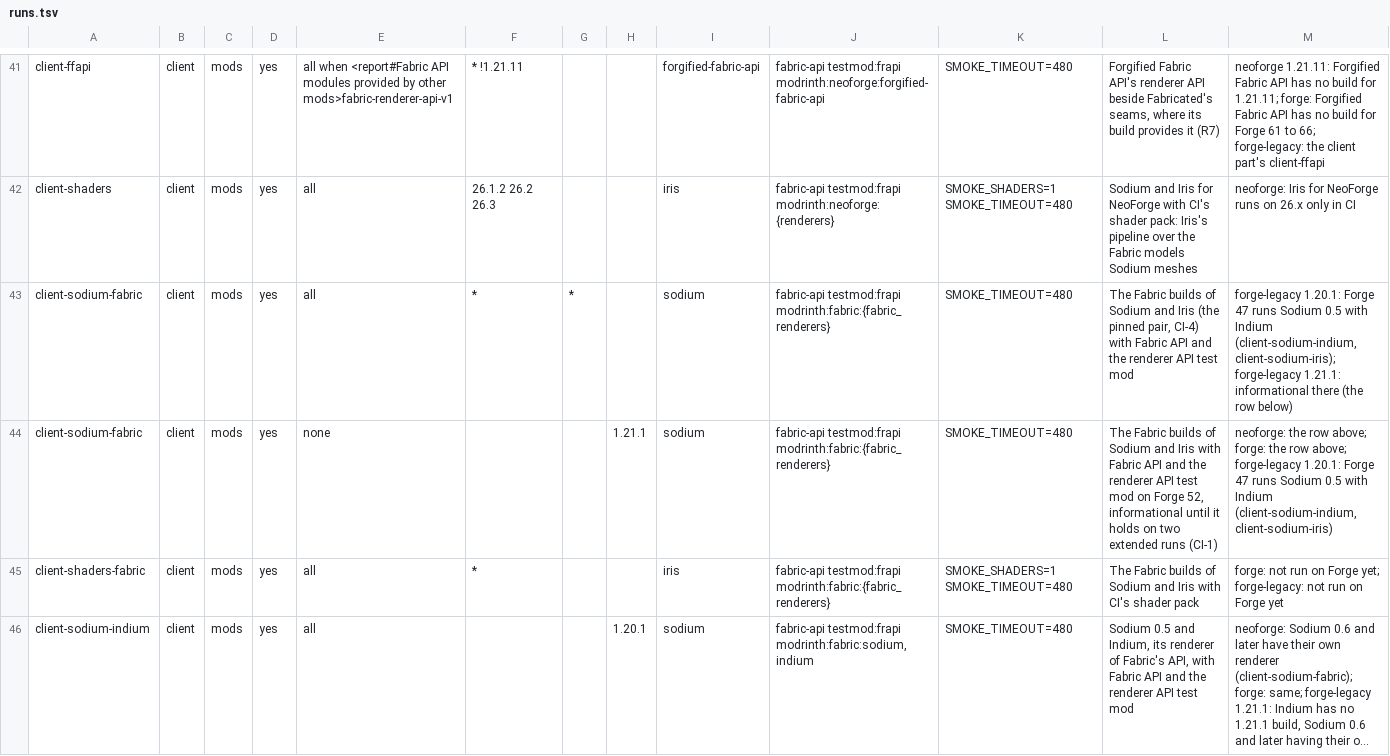
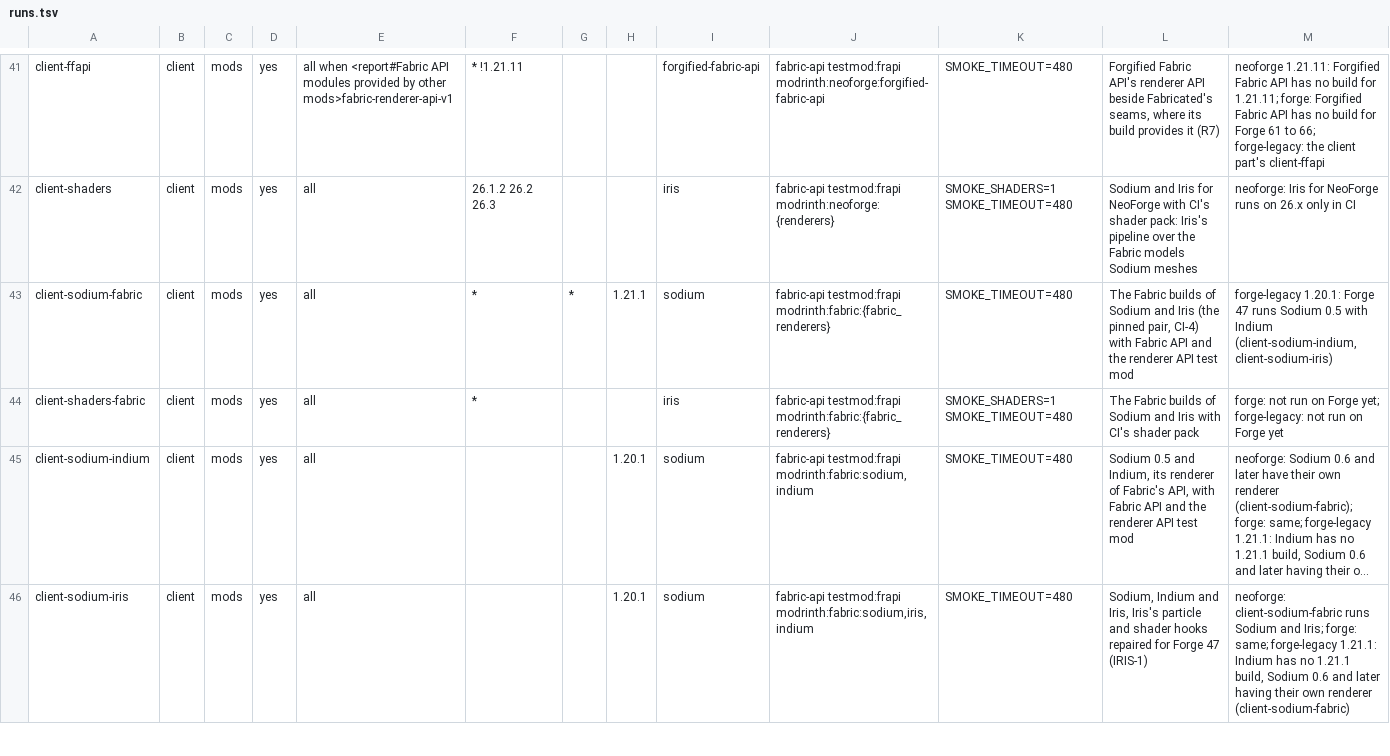
Before and after one commit to cmdralph/Fabricated, a TSV file: ci/runs.tsv, drawn as a sheet; only a part is shown, gaps mark what is left out; the shorter side is filled out with more unchanged rows; long unchanged cells end in ….

```diff
--- a/ci/runs.tsv
+++ b/ci/runs.tsv
@@ -42,4 +42,3 @@ client-ffapi	client	mods	yes	all when <report#Fabric API modules provided by oth
 client-shaders	client	mods	yes	all	26.1.2 26.2 26.3			iris	fabric-api testmod:frapi modrinth:neoforge:{renderers}	SMOKE_SHADERS=1 SMOKE_TIMEOUT=480	Sodium and Iris for NeoForge with CI's shader pack: Iris's pipeline over the Fabric models Sodium meshes	neoforge: Iris for NeoForge runs on 26.x only in CI
-client-sodium-fabric	client	mods	yes	all	*	*		sodium	fabric-api testmod:frapi modrinth:fabric:{fabric_renderers}	SMOKE_TIMEOUT=480	The Fabric builds of Sodium and Iris (the pinned pair, CI-4) with Fabric API and the renderer API test mod	forge-legacy 1.20.1: Forge 47 runs Sodium 0.5 with Indium (client-sodium-indium, client-sodium-iris); forge-legacy 1.21.1: informational there (the row below)
-client-sodium-fabric	client	mods	yes	none			1.21.1	sodium	fabric-api testmod:frapi modrinth:fabric:{fabric_renderers}	SMOKE_TIMEOUT=480	The Fabric builds of Sodium and Iris with Fabric API and the renderer API test mod on Forge 52, informational until it holds on two extended runs (CI-1)	neoforge: the row above; forge: the row above; forge-legacy 1.20.1: Forge 47 runs Sodium 0.5 with Indium (client-sodium-indium, client-sodium-iris)
+client-sodium-fabric	client	mods	yes	all	*	*	1.21.1	sodium	fabric-api testmod:frapi modrinth:fabric:{fabric_renderers}	SMOKE_TIMEOUT=480	The Fabric builds of Sodium and Iris (the pinned pair, CI-4) with Fabric API and the renderer API test mod	forge-legacy 1.20.1: Forge 47 runs Sodium 0.5 with Indium (client-sodium-indium, client-sodium-iris)
 client-shaders-fabric	client	mods	yes	all	*			iris	fabric-api testmod:frapi modrinth:fabric:{fabric_renderers}	SMOKE_SHADERS=1 SMOKE_TIMEOUT=480	The Fabric builds of Sodium and Iris with CI's shader pack	forge: not run on Forge yet; forge-legacy: not run on Forge yet
```
Also changed, not shown: 2 other files.
